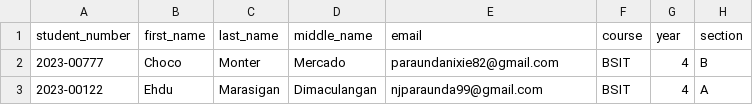
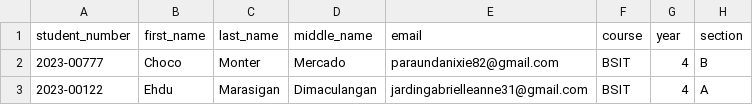
Before and after one commit to Nixie-Para-unda/Student-Profiling, a CSV file: students_sample2.csv, drawn as a sheet.

```diff
--- a/students_sample2.csv
+++ b/students_sample2.csv
@@ -2,2 +2,2 @@ student_number,first_name,last_name,middle_name,email,course,year,section
 2023-00777,Choco,Monter,Mercado,paraundanixie82@gmail.com,BSIT,4,B
-2023-00122,Ehdu,Marasigan,Dimaculangan,njparaunda99@gmail.com,BSIT,4,A
+2023-00122,Ehdu,Marasigan,Dimaculangan,jardingabrielleanne31@gmail.com,BSIT,4,A
```
Also changed, not shown: 7 other files.
